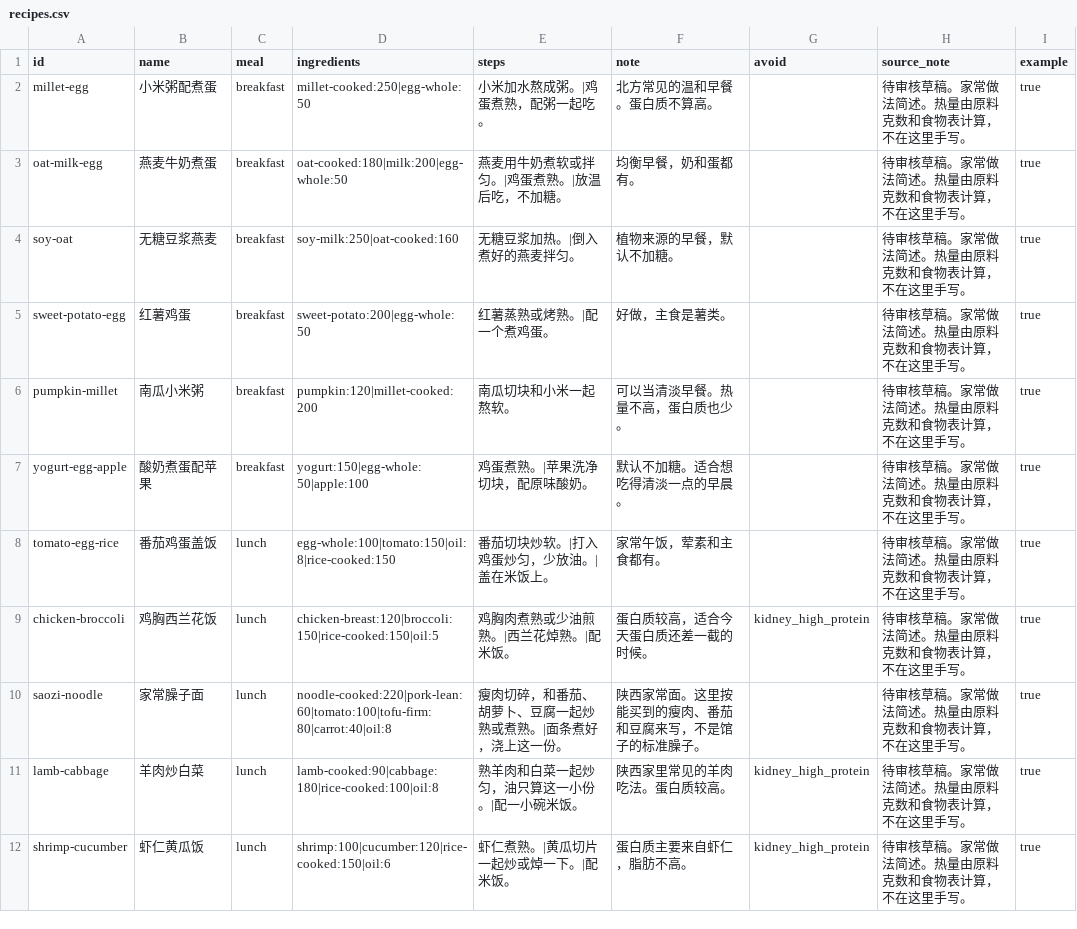
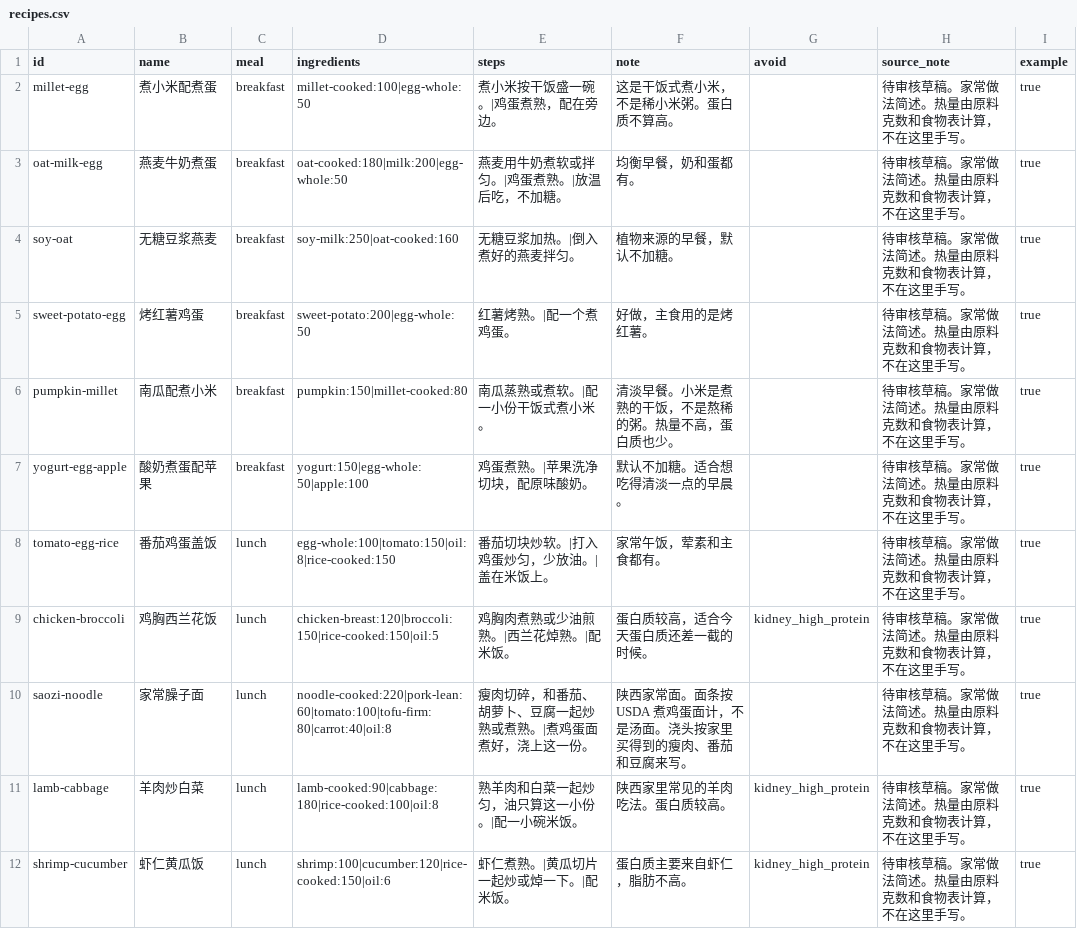
Before and after one commit to banyan61028-spec/zhiyang-wellness, a CSV file: data/nutrition/recipes.csv, drawn as a sheet; only a part is shown; the diff covers the shown part only.

```diff
--- a/data/nutrition/recipes.csv
+++ b/data/nutrition/recipes.csv
@@ -1,7 +1,7 @@
 id,name,meal,ingredients,steps,note,avoid,source_note,example
-millet-egg,小米粥配煮蛋,breakfast,millet-cooked:250|egg-whole:50,小米加水熬成粥。|鸡蛋煮熟，配粥一起吃。,北方常见的温和早餐。蛋白质不算高。,,待审核草稿。家常做法简述。热量由原料克数和食物表计算，不在这里手写。,true
+millet-egg,煮小米配煮蛋,breakfast,millet-cooked:100|egg-whole:50,煮小米按干饭盛一碗。|鸡蛋煮熟，配在旁边。,这是干饭式煮小米，不是稀小米粥。蛋白质不算高。,,待审核草稿。家常做法简述。热量由原料克数和食物表计算，不在这里手写。,true
 oat-milk-egg,燕麦牛奶煮蛋,breakfast,oat-cooked:180|milk:200|egg-whole:50,燕麦用牛奶煮软或拌匀。|鸡蛋煮熟。|放温后吃，不加糖。,均衡早餐，奶和蛋都有。,,待审核草稿。家常做法简述。热量由原料克数和食物表计算，不在这里手写。,true
 soy-oat,无糖豆浆燕麦,breakfast,soy-milk:250|oat-cooked:160,无糖豆浆加热。|倒入煮好的燕麦拌匀。,植物来源的早餐，默认不加糖。,,待审核草稿。家常做法简述。热量由原料克数和食物表计算，不在这里手写。,true
-sweet-potato-egg,红薯鸡蛋,breakfast,sweet-potato:200|egg-whole:50,红薯蒸熟或烤熟。|配一个煮鸡蛋。,好做，主食是薯类。,,待审核草稿。家常做法简述。热量由原料克数和食物表计算，不在这里手写。,true
-pumpkin-millet,南瓜小米粥,breakfast,pumpkin:120|millet-cooked:200,南瓜切块和小米一起熬软。,可以当清淡早餐。热量不高，蛋白质也少。,,待审核草稿。家常做法简述。热量由原料克数和食物表计算，不在这里手写。,true
+sweet-potato-egg,烤红薯鸡蛋,breakfast,sweet-potato:200|egg-whole:50,红薯烤熟。|配一个煮鸡蛋。,好做，主食用的是烤红薯。,,待审核草稿。家常做法简述。热量由原料克数和食物表计算，不在这里手写。,true
+pumpkin-millet,南瓜配煮小米,breakfast,pumpkin:150|millet-cooked:80,南瓜蒸熟或煮软。|配一小份干饭式煮小米。,清淡早餐。小米是煮熟的干饭，不是熬稀的粥。热量不高，蛋白质也少。,,待审核草稿。家常做法简述。热量由原料克数和食物表计算，不在这里手写。,true
 yogurt-egg-apple,酸奶煮蛋配苹果,breakfast,yogurt:150|egg-whole:50|apple:100,鸡蛋煮熟。|苹果洗净切块，配原味酸奶。,默认不加糖。适合想吃得清淡一点的早晨。,,待审核草稿。家常做法简述。热量由原料克数和食物表计算，不在这里手写。,true
@@ -9,3 +9,3 @@ tomato-egg-rice,番茄鸡蛋盖饭,lunch,egg-whole:100|tomato:150|oil:8|rice-coo
 chicken-broccoli,鸡胸西兰花饭,lunch,chicken-breast:120|broccoli:150|rice-cooked:150|oil:5,鸡胸肉煮熟或少油煎熟。|西兰花焯熟。|配米饭。,蛋白质较高，适合今天蛋白质还差一截的时候。,kidney_high_protein,待审核草稿。家常做法简述。热量由原料克数和食物表计算，不在这里手写。,true
-saozi-noodle,家常臊子面,lunch,noodle-cooked:220|pork-lean:60|tomato:100|tofu-firm:80|carrot:40|oil:8,瘦肉切碎，和番茄、胡萝卜、豆腐一起炒熟或煮熟。|面条煮好，浇上这一份。,陕西家常面。这里按能买到的瘦肉、番茄和豆腐来写，不是馆子的标准臊子。,,待审核草稿。家常做法简述。热量由原料克数和食物表计算，不在这里手写。,true
+saozi-noodle,家常臊子面,lunch,noodle-cooked:220|pork-lean:60|tomato:100|tofu-firm:80|carrot:40|oil:8,瘦肉切碎，和番茄、胡萝卜、豆腐一起炒熟或煮熟。|煮鸡蛋面煮好，浇上这一份。,陕西家常面。面条按 USDA 煮鸡蛋面计，不是汤面。浇头按家里买得到的瘦肉、番茄和豆腐来写。,,待审核草稿。家常做法简述。热量由原料克数和食物表计算，不在这里手写。,true
 lamb-cabbage,羊肉炒白菜,lunch,lamb-cooked:90|cabbage:180|rice-cooked:100|oil:8,熟羊肉和白菜一起炒匀，油只算这一小份。|配一小碗米饭。,陕西家里常见的羊肉吃法。蛋白质较高。,kidney_high_protein,待审核草稿。家常做法简述。热量由原料克数和食物表计算，不在这里手写。,true
```
Also changed, not shown: 4 edited cells elsewhere in this file, data/nutrition/foods.csv, 9 other files.
